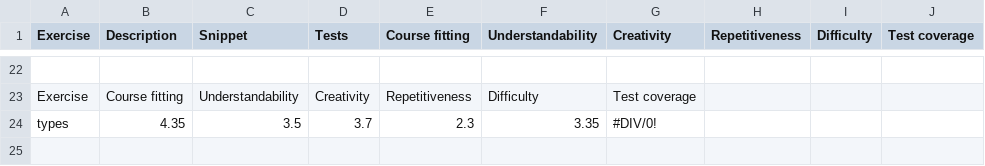
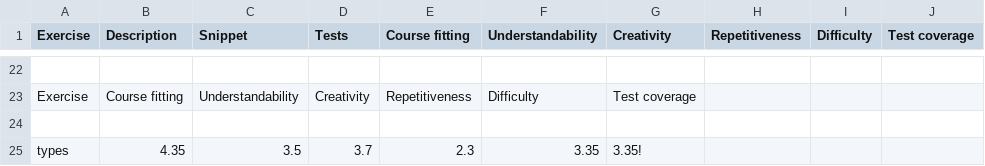
Before and after one commit to magnusm1000/haskelltables, a CSV file: types.csv, drawn as a sheet; only a part is shown, gaps mark what is left out; addresses are those after the commit; the diff names each change by its address in the sheet, - before the commit and + after, or states it on an @@ line.

Commit message:
Update types.csv

```diff
--- a/types.csv
+++ b/types.csv
+row 24: (empty)
-G25 (Creativity): #DIV/0!
+G25 (Creativity): 3.35!
```
